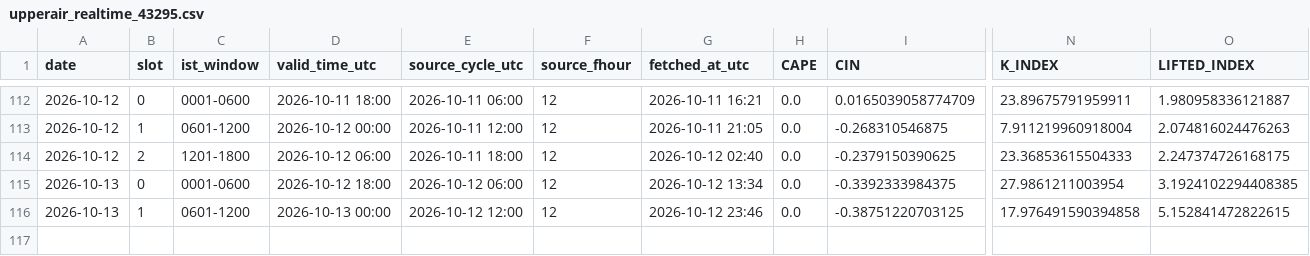
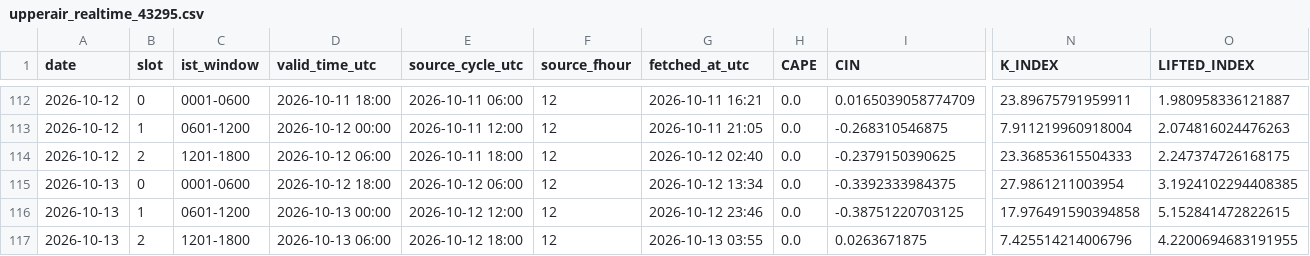
Before and after one commit to Aprameya05/CSIR-Thunderstorm-Bengaluru, a CSV file: data/upperair_realtime_43295.csv, drawn as a sheet; only a part is shown, gaps mark what is left out; rows hold the shown columns only; the diff names each change by its address in the sheet, - before the commit and + after, or states it on an @@ line.

```diff
--- a/data/upperair_realtime_43295.csv
+++ b/data/upperair_realtime_43295.csv
+row 117: 2026-10-13 | 2 | 1201-1800 | 2026-10-13 06:00 | 2026-10-12 18:00 | 12 | 2026-10-13 03:55 | 0.0 | 0.0263671875 | 7.425514214006796 | 4.2200694683191955
```
Also changed, not shown: data/forecast_log.csv, data/gfs_realtime_43295.csv, 8 other files.
